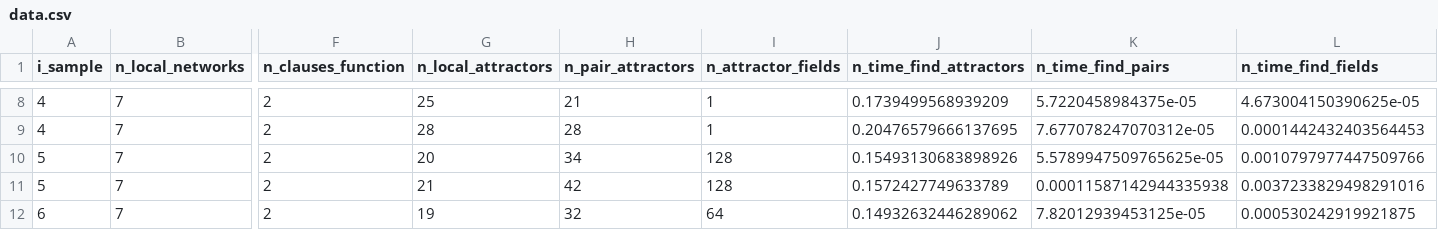
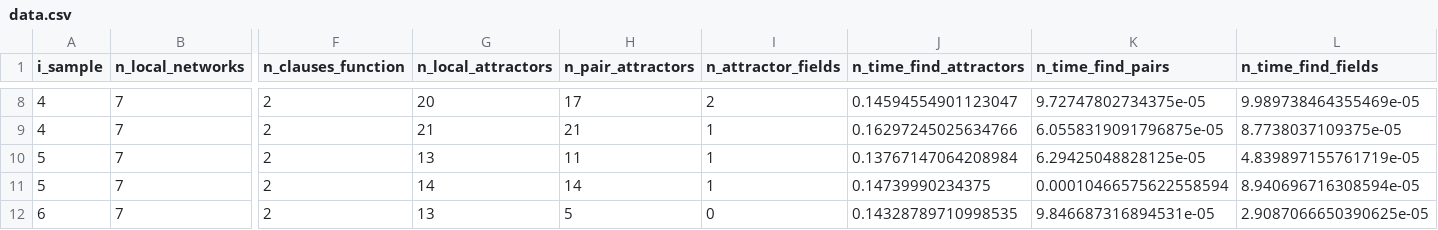
Before and after one commit to crptcusco/cbnetwork, a CSV file: experiments/structural/3_linear_circle/outputs/exp5_aleatory_linear_circle_7_7_10/data.csv, drawn as a sheet; only a part is shown, gaps mark what is left out; the diff covers the shown part only; the diff names each change by its address in the sheet, - before the commit and + after, or states it on an @@ line.

```diff
--- a/experiments/structural/3_linear_circle/outputs/exp5_aleatory_linear_circle_7_7_10/data.csv
+++ b/experiments/structural/3_linear_circle/outputs/exp5_aleatory_linear_circle_7_7_10/data.csv
-G8 (n_local_attractors): 25
+G8 (n_local_attractors): 20
-H8 (n_pair_attractors): 21
+H8 (n_pair_attractors): 17
-I8 (n_attractor_fields): 1
+I8 (n_attractor_fields): 2
-J8 (n_time_find_attractors): 0.1739499568939209
+J8 (n_time_find_attractors): 0.14594554901123047
-K8 (n_time_find_pairs): 5.7220458984375e-05
+K8 (n_time_find_pairs): 9.72747802734375e-05
-L8 (n_time_find_fields): 4.673004150390625e-05
+L8 (n_time_find_fields): 9.989738464355469e-05
-G9 (n_local_attractors): 28
+G9 (n_local_attractors): 21
-H9 (n_pair_attractors): 28
+H9 (n_pair_attractors): 21
-J9 (n_time_find_attractors): 0.20476579666137695
+J9 (n_time_find_attractors): 0.16297245025634766
-K9 (n_time_find_pairs): 7.677078247070312e-05
+K9 (n_time_find_pairs): 6.0558319091796875e-05
-L9 (n_time_find_fields): 0.0001442432403564453
+L9 (n_time_find_fields): 8.7738037109375e-05
-G10 (n_local_attractors): 20
+G10 (n_local_attractors): 13
-H10 (n_pair_attractors): 34
+H10 (n_pair_attractors): 11
-I10:I11 (n_attractor_fields): 128
+I10:I11 (n_attractor_fields): 1
-J10 (n_time_find_attractors): 0.15493130683898926
+J10 (n_time_find_attractors): 0.13767147064208984
-K10 (n_time_find_pairs): 5.5789947509765625e-05
+K10 (n_time_find_pairs): 6.29425048828125e-05
-L10 (n_time_find_fields): 0.0010797977447509766
+L10 (n_time_find_fields): 4.839897155761719e-05
-G11 (n_local_attractors): 21
+G11 (n_local_attractors): 14
-H11 (n_pair_attractors): 42
+H11 (n_pair_attractors): 14
-J11 (n_time_find_attractors): 0.1572427749633789
+J11 (n_time_find_attractors): 0.14739990234375
-K11 (n_time_find_pairs): 0.00011587142944335938
+K11 (n_time_find_pairs): 0.00010466575622558594
-L11 (n_time_find_fields): 0.0037233829498291016
+L11 (n_time_find_fields): 8.940696716308594e-05
-G12 (n_local_attractors): 19
+G12 (n_local_attractors): 13
-H12 (n_pair_attractors): 32
+H12 (n_pair_attractors): 5
-I12 (n_attractor_fields): 64
+I12 (n_attractor_fields): 0
-J12 (n_time_find_attractors): 0.14932632446289062
+J12 (n_time_find_attractors): 0.14328789710998535
-K12 (n_time_find_pairs): 7.82012939453125e-05
+K12 (n_time_find_pairs): 9.846687316894531e-05
-L12 (n_time_find_fields): 0.000530242919921875
+L12 (n_time_find_fields): 2.9087066650390625e-05
```
Also changed, not shown: 81 edited cells elsewhere in this file, 6 other files.
